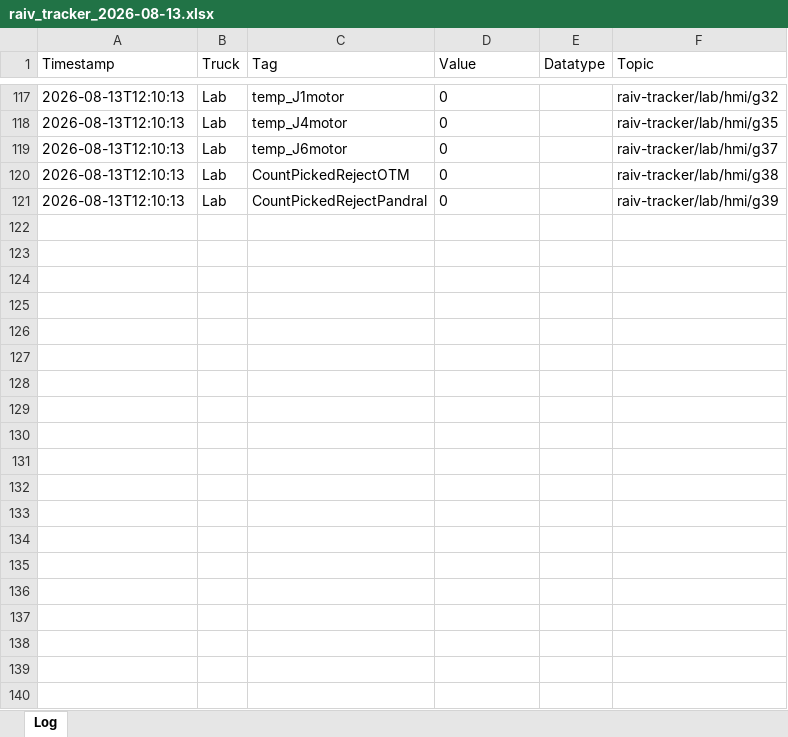
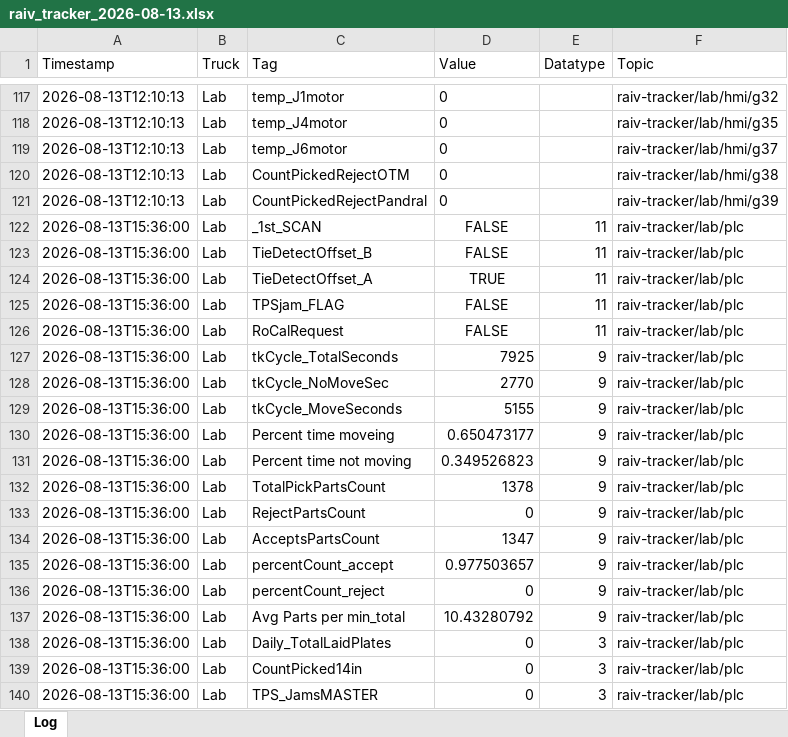
Before and after one commit to cotyc-bbrailtech/Raiv-trucks, an Excel workbook: logs/raiv_tracker_2026-08-13.xlsx, sheet Log, drawn as a sheet; only a part is shown, gaps mark what is left out; values as stored, in another font and other column widths than the file's, no borders; the diff covers the shown part only; the diff names each change by its address in the sheet, - before the commit and + after, or states it on an @@ line.

```diff
--- a/logs/raiv_tracker_2026-08-13.xlsx (sheet Log)
+++ b/logs/raiv_tracker_2026-08-13.xlsx (sheet Log)
+row 122: 2026-08-13T15:36:00 | Lab | _1st_SCAN | FALSE | 11 | raiv-tracker/lab/plc
+row 123: 2026-08-13T15:36:00 | Lab | TieDetectOffset_B | FALSE | 11 | raiv-tracker/lab/plc
+row 124: 2026-08-13T15:36:00 | Lab | TieDetectOffset_A | TRUE | 11 | raiv-tracker/lab/plc
+row 125: 2026-08-13T15:36:00 | Lab | TPSjam_FLAG | FALSE | 11 | raiv-tracker/lab/plc
+row 126: 2026-08-13T15:36:00 | Lab | RoCalRequest | FALSE | 11 | raiv-tracker/lab/plc
+row 127: 2026-08-13T15:36:00 | Lab | tkCycle_TotalSeconds | 7925 | 9 | raiv-tracker/lab/plc
+row 128: 2026-08-13T15:36:00 | Lab | tkCycle_NoMoveSec | 2770 | 9 | raiv-tracker/lab/plc
+row 129: 2026-08-13T15:36:00 | Lab | tkCycle_MoveSeconds | 5155 | 9 | raiv-tracker/lab/plc
+row 130: 2026-08-13T15:36:00 | Lab | Percent time moveing | 0.650473177 | 9 | raiv-tracker/lab/plc
+row 131: 2026-08-13T15:36:00 | Lab | Percent time not moving | 0.349526823 | 9 | raiv-tracker/lab/plc
+row 132: 2026-08-13T15:36:00 | Lab | TotalPickPartsCount | 1378 | 9 | raiv-tracker/lab/plc
+row 133: 2026-08-13T15:36:00 | Lab | RejectPartsCount | 0 | 9 | raiv-tracker/lab/plc
+row 134: 2026-08-13T15:36:00 | Lab | AcceptsPartsCount | 1347 | 9 | raiv-tracker/lab/plc
+row 135: 2026-08-13T15:36:00 | Lab | percentCount_accept | 0.977503657 | 9 | raiv-tracker/lab/plc
+row 136: 2026-08-13T15:36:00 | Lab | percentCount_reject | 0 | 9 | raiv-tracker/lab/plc
+row 137: 2026-08-13T15:36:00 | Lab | Avg Parts per min_total | 10.43280792 | 9 | raiv-tracker/lab/plc
+row 138: 2026-08-13T15:36:00 | Lab | Daily_TotalLaidPlates | 0 | 3 | raiv-tracker/lab/plc
+row 139: 2026-08-13T15:36:00 | Lab | CountPicked14in | 0 | 3 | raiv-tracker/lab/plc
+row 140: 2026-08-13T15:36:00 | Lab | TPS_JamsMASTER | 0 | 3 | raiv-tracker/lab/plc
```
Also changed, not shown: 100 added rows elsewhere in this sheet.
